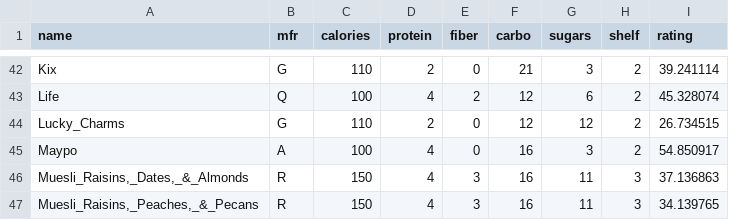
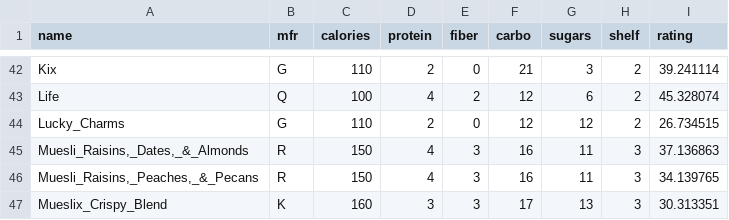
Before and after one commit to nruocco4053/DS-FINAL-PROJECT, a CSV file: data/Cereals-2.csv, drawn as a sheet; only a part is shown, gaps mark what is left out; the shorter side is filled out with more unchanged rows; the diff names each change by its address in the sheet, - before the commit and + after, or states it on an @@ line.

```diff
--- a/data/Cereals-2.csv
+++ b/data/Cereals-2.csv
-row 45: Maypo | A | 100 | 4 | 0 | 16 | 3 | 2 | 54.850917
```
Also changed, not shown: 8 other files.
